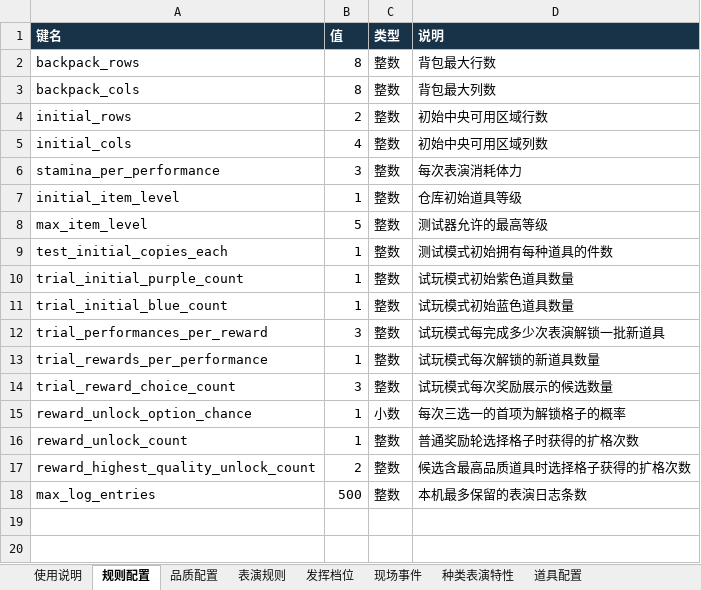
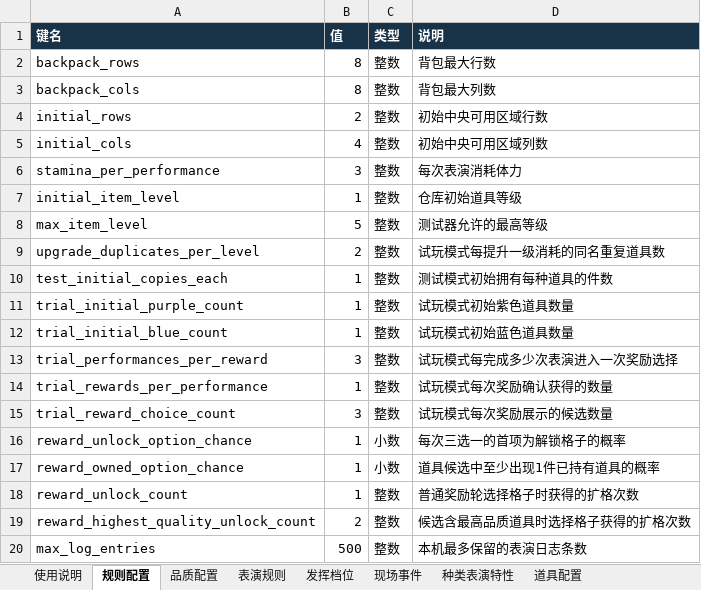
Before and after one commit to Bjack90009/melody-city-prop-validator, an Excel workbook: data/爱乐之城-表演道具验证配置.xlsx, sheet 规则配置, drawn as a sheet; values as stored, in another font and other column widths than the file's, no borders; table styles not drawn; addresses are those after the commit; the diff names each change by its address in the sheet, - before the commit and + after, or states it on an @@ line.

```diff
--- a/data/爱乐之城-表演道具验证配置.xlsx (sheet 规则配置)
+++ b/data/爱乐之城-表演道具验证配置.xlsx (sheet 规则配置)
+row 9: upgrade_duplicates_per_level | 2 | 整数 | 试玩模式每提升一级消耗的同名重复道具数
-D13 (说明): 试玩模式每完成多少次表演解锁一批新道具
+D13 (说明): 试玩模式每完成多少次表演进入一次奖励选择
-D14 (说明): 试玩模式每次解锁的新道具数量
+D14 (说明): 试玩模式每次奖励确认获得的数量
+row 17: reward_owned_option_chance | 1 | 小数 | 道具候选中至少出现1件已持有道具的概率
```
Also changed, not shown: sheet 道具配置, sheet 使用说明, formulas that keep their value, 5 other files.
